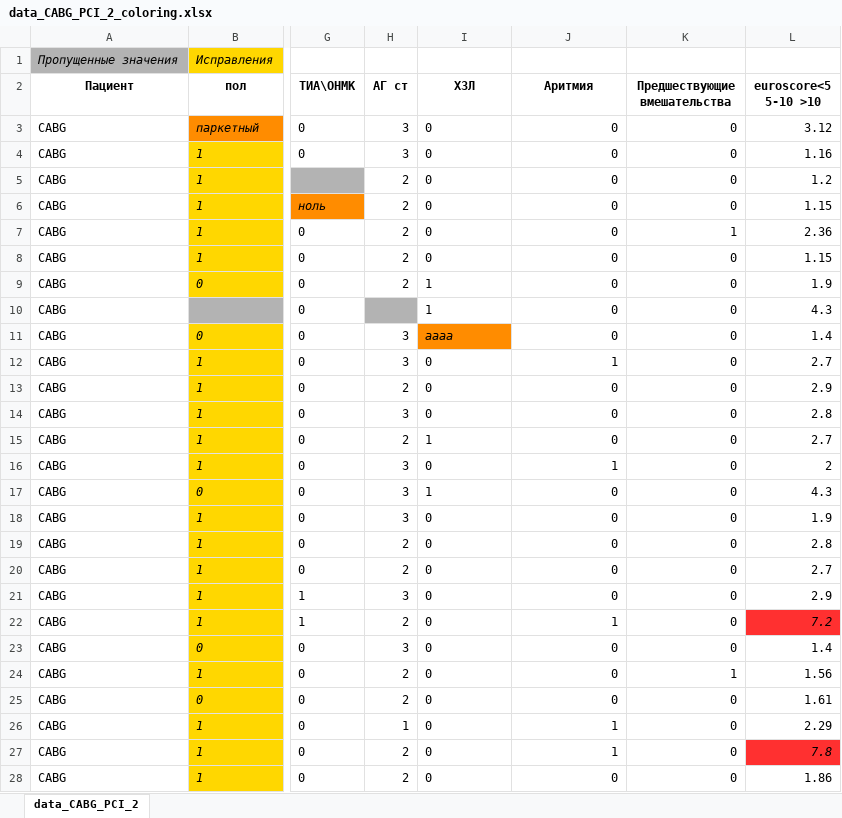
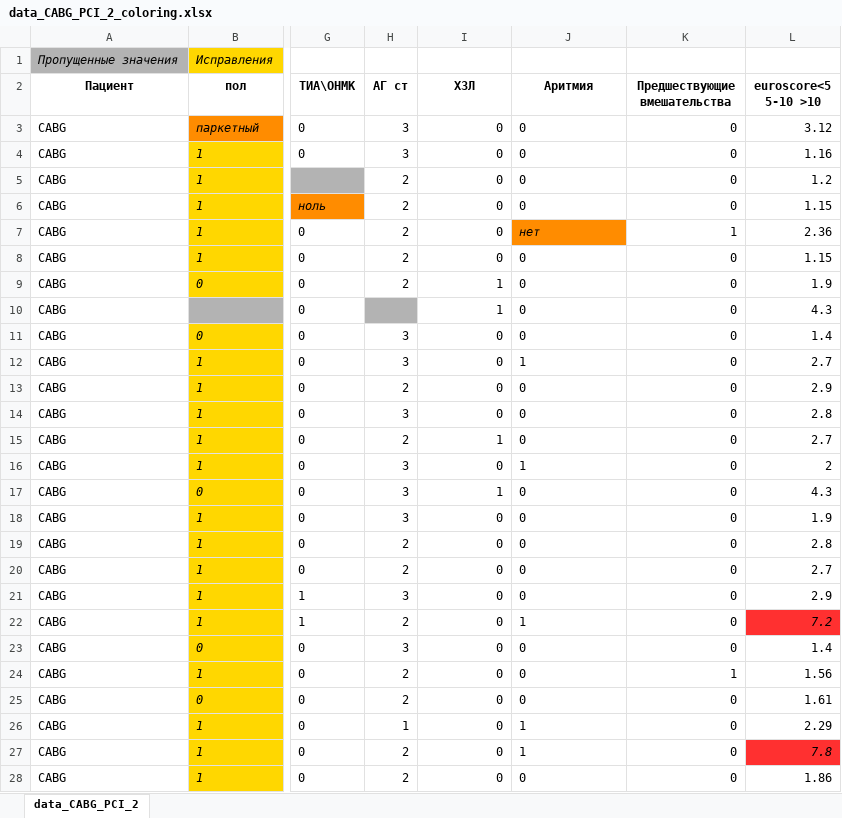
Before and after one commit to SophieKoshkareva/RParserForTable, an Excel workbook: data_CABG_PCI_2_coloring.xlsx, sheet data_CABG_PCI_2, drawn as a sheet; only a part is shown, gaps mark what is left out; values as stored, in another font and other column widths than the file's, no borders; the diff covers the shown part only; the diff names each change by its address in the sheet, - before the commit and + after, or states it on an @@ line.

```diff
--- a/data_CABG_PCI_2_coloring.xlsx (sheet data_CABG_PCI_2)
+++ b/data_CABG_PCI_2_coloring.xlsx (sheet data_CABG_PCI_2)
-I3:I10 alignment: left
+I3:I10 alignment: right
-J3:J6 alignment: right
+J3:J6 alignment: left
-J7 (Аритмия): 0
+J7 (Аритмия): нет
@@ J7 fill: none → #FF8C00, italic: off → on @@
-J8:J28 alignment: right
+J8:J28 alignment: left
-I11 (ХЗЛ): aaaa
+I11 (ХЗЛ): 0
@@ I11 fill: #FF8C00 → none, italic: on → off @@
-I12:I28 alignment: left
+I12:I28 alignment: right
```
Also changed, not shown: cell formats elsewhere in this sheet, 3 other files.
